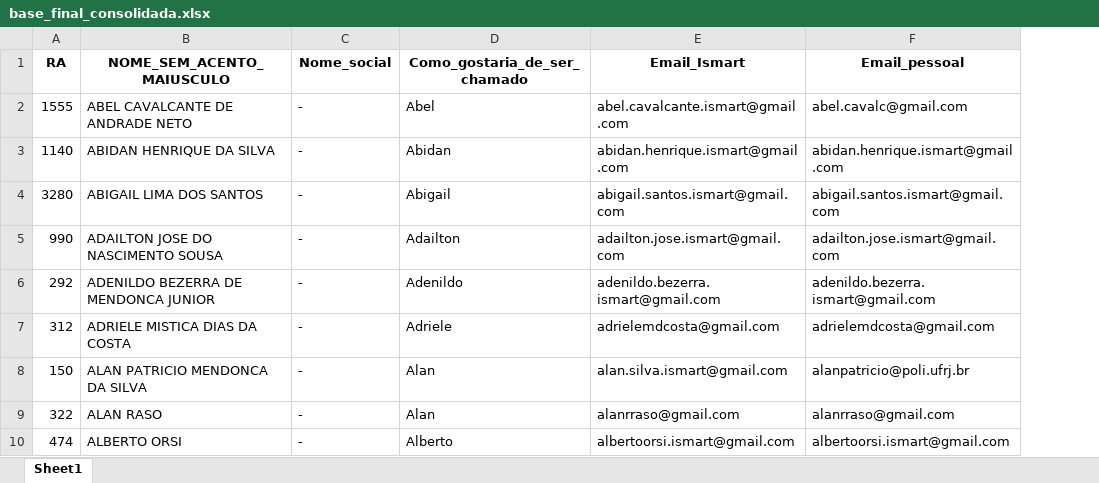
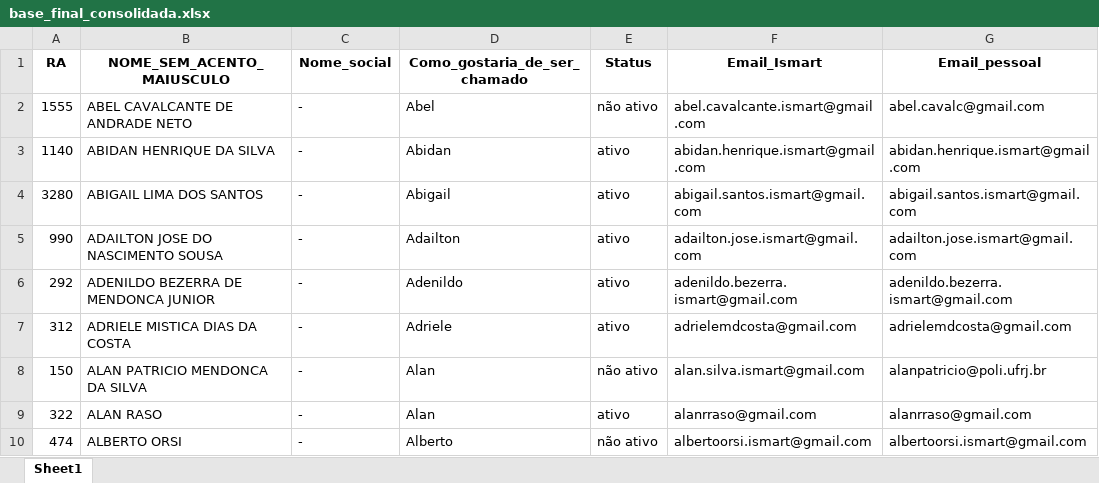
Before and after one commit to dados-ismart-organization/alumni_dash, an Excel workbook: bases/base_final_consolidada.xlsx, sheet Sheet1, drawn as a sheet; only a part is shown; values as stored, in another font and other column widths than the file's, no borders; the diff names each change by its address in the sheet, - before the commit and + after, or states it on an @@ line.

Commit message:
att alumnis ativos

```diff
--- a/bases/base_final_consolidada.xlsx (sheet Sheet1)
+++ b/bases/base_final_consolidada.xlsx (sheet Sheet1)
+column E (Status), rows 2-10: não ativo | ativo | ativo | ativo | ativo | ativo | não ativo | ativo | não ativo
```
Also changed, not shown: 1 other file.
